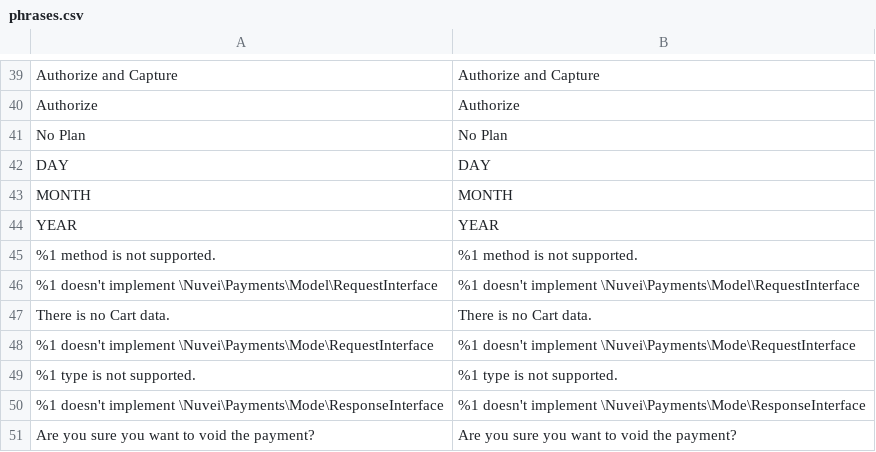
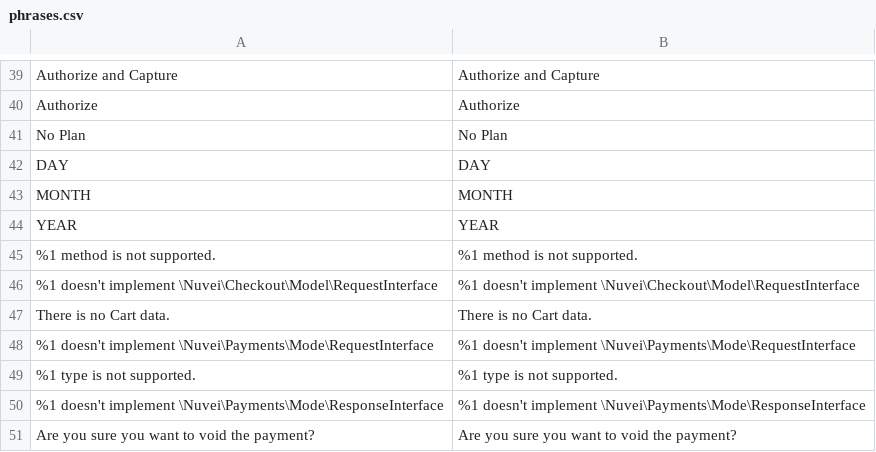
Before and after one commit to rhaselager/nuvei-plugin-magento-2, a CSV file: i18n/phrases.csv, drawn as a sheet; only a part is shown, gaps mark what is left out.

```diff
--- a/i18n/phrases.csv
+++ b/i18n/phrases.csv
@@ -45,3 +45,3 @@
 "%1 method is not supported.","%1 method is not supported."
-"%1 doesn't implement \Nuvei\Payments\Model\RequestInterface","%1 doesn't implement \Nuvei\Payments\Model\RequestInterface"
+"%1 doesn't implement \Nuvei\Checkout\Model\RequestInterface","%1 doesn't implement \Nuvei\Checkout\Model\RequestInterface"
 "There is no Cart data.","There is no Cart data."
```
Also changed, not shown: 14 other files.
